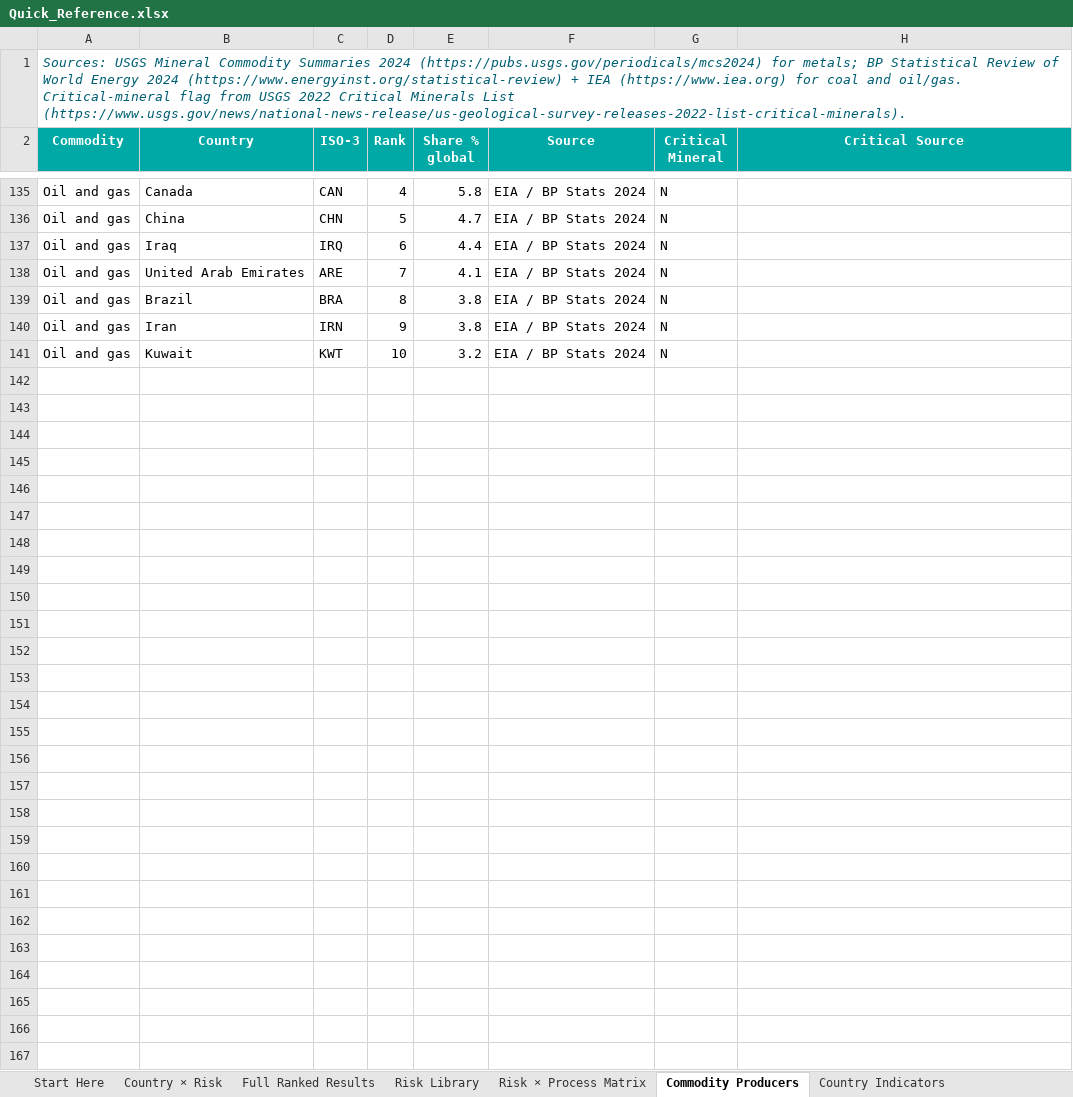
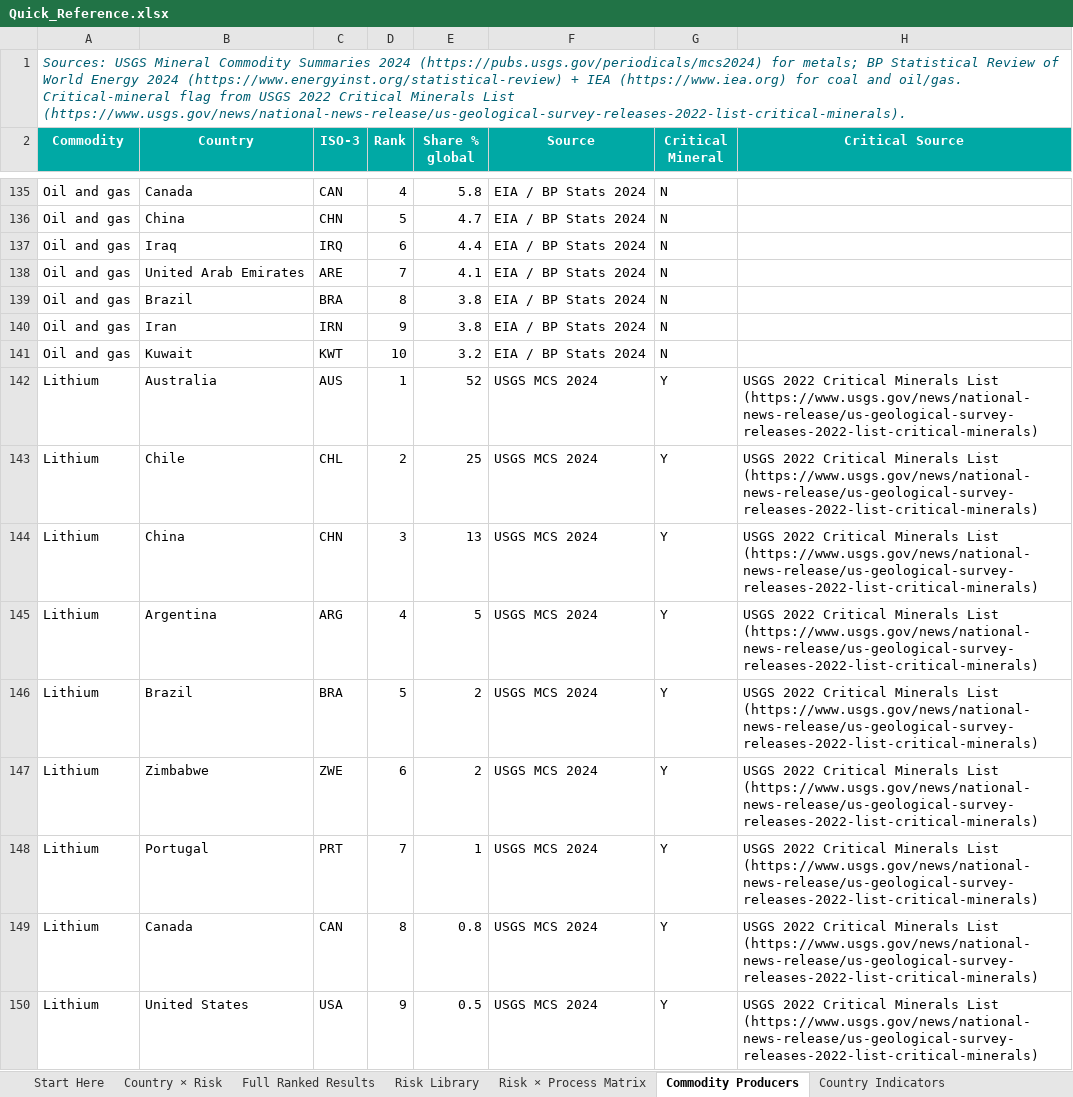
Before and after one commit to mnmarkovitz/glencore_enviro_risk_tool, an Excel workbook: Quick_Reference.xlsx, sheet Commodity Producers, drawn as a sheet; only a part is shown, gaps mark what is left out; values as stored, in another font and other column widths than the file's, no borders; the diff names each change by its address in the sheet, - before the commit and + after, or states it on an @@ line.

Commit message:
Add lithium (+Portugal); rename 'Likely supplier types' -> 'Supplier type (high risk categories)'; fix heatmap/table bucket-count mismatch (majority-bucket cell color + exact bucket tally)

```diff
--- a/Quick_Reference.xlsx (sheet Commodity Producers)
+++ b/Quick_Reference.xlsx (sheet Commodity Producers)
+row 142: Lithium | Australia | AUS | 1 | 52 | USGS MCS 2024 | Y | USGS 2022 Critical Minerals List (https://www.usgs.gov/news/national-news-release/us-geological-survey-releases-2022-list-critical-minerals)
+row 143: Lithium | Chile | CHL | 2 | 25 | USGS MCS 2024 | Y | USGS 2022 Critical Minerals List (https://www.usgs.gov/news/national-news-release/us-geological-survey-releases-2022-list-critical-minerals)
+row 144: Lithium | China | CHN | 3 | 13 | USGS MCS 2024 | Y | USGS 2022 Critical Minerals List (https://www.usgs.gov/news/national-news-release/us-geological-survey-releases-2022-list-critical-minerals)
+row 145: Lithium | Argentina | ARG | 4 | 5 | USGS MCS 2024 | Y | USGS 2022 Critical Minerals List (https://www.usgs.gov/news/national-news-release/us-geological-survey-releases-2022-list-critical-minerals)
+row 146: Lithium | Brazil | BRA | 5 | 2 | USGS MCS 2024 | Y | USGS 2022 Critical Minerals List (https://www.usgs.gov/news/national-news-release/us-geological-survey-releases-2022-list-critical-minerals)
+row 147: Lithium | Zimbabwe | ZWE | 6 | 2 | USGS MCS 2024 | Y | USGS 2022 Critical Minerals List (https://www.usgs.gov/news/national-news-release/us-geological-survey-releases-2022-list-critical-minerals)
+row 148: Lithium | Portugal | PRT | 7 | 1 | USGS MCS 2024 | Y | USGS 2022 Critical Minerals List (https://www.usgs.gov/news/national-news-release/us-geological-survey-releases-2022-list-critical-minerals)
+row 149: Lithium | Canada | CAN | 8 | 0.8 | USGS MCS 2024 | Y | USGS 2022 Critical Minerals List (https://www.usgs.gov/news/national-news-release/us-geological-survey-releases-2022-list-critical-minerals)
+row 150: Lithium | United States | USA | 9 | 0.5 | USGS MCS 2024 | Y | USGS 2022 Critical Minerals List (https://www.usgs.gov/news/national-news-release/us-geological-survey-releases-2022-list-critical-minerals)
```
Also changed, not shown: sheet Full Ranked Results, sheet Country Indicators, sheet Country × Risk, sheet Soil Vulnerability (SoilGrids), sheet Risk → Supplier Types, sheet Start Here, 1 more sheet, 7 other files.
